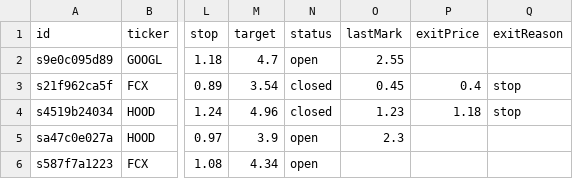
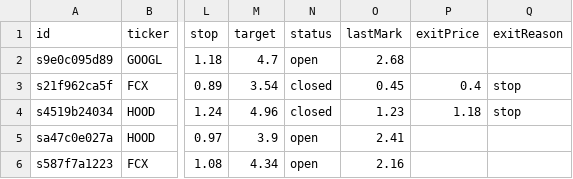
Before and after one commit to juanpameza/mrt-paper-sim, a CSV file: sim_trades.csv, drawn as a sheet; only a part is shown, gaps mark what is left out; the diff names each change by its address in the sheet, - before the commit and + after, or states it on an @@ line.

```diff
--- a/sim_trades.csv
+++ b/sim_trades.csv
-O2 (lastMark): 2.55
+O2 (lastMark): 2.68
-O5 (lastMark): 2.3
+O5 (lastMark): 2.41
-O6 (lastMark): (empty)
+O6 (lastMark): 2.16
```
Also changed, not shown: scan.csv, shadow_trades.csv, 5 other files.
